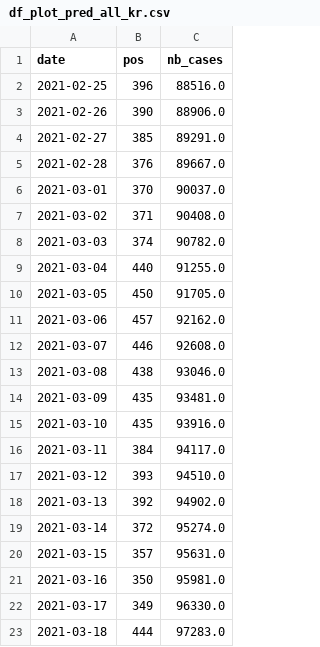
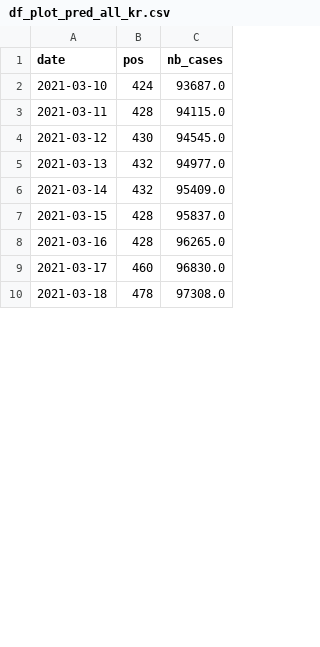
Before and after one commit to jeugregg/coronavirusModel, a CSV file: df_plot_pred_all_kr.csv, drawn as a sheet; only a part is shown; the diff covers the shown part only.

```diff
--- a/df_plot_pred_all_kr.csv
+++ b/df_plot_pred_all_kr.csv
@@ -1,23 +1,10 @@
 date,pos,nb_cases
-2021-02-25,396,88516.0
-2021-02-26,390,88906.0
-2021-02-27,385,89291.0
-2021-02-28,376,89667.0
-2021-03-01,370,90037.0
-2021-03-02,371,90408.0
-2021-03-03,374,90782.0
-2021-03-04,440,91255.0
-2021-03-05,450,91705.0
-2021-03-06,457,92162.0
-2021-03-07,446,92608.0
-2021-03-08,438,93046.0
-2021-03-09,435,93481.0
-2021-03-10,435,93916.0
-2021-03-11,384,94117.0
-2021-03-12,393,94510.0
-2021-03-13,392,94902.0
-2021-03-14,372,95274.0
-2021-03-15,357,95631.0
-2021-03-16,350,95981.0
-2021-03-17,349,96330.0
-2021-03-18,444,97283.0
+2021-03-10,424,93687.0
+2021-03-11,428,94115.0
+2021-03-12,430,94545.0
+2021-03-13,432,94977.0
+2021-03-14,432,95409.0
+2021-03-15,428,95837.0
+2021-03-16,428,96265.0
+2021-03-17,460,96830.0
+2021-03-18,478,97308.0
```
Also changed, not shown: 13 added rows and 82 edited cells elsewhere in this file, df_feat_fr.csv, df_meteo_fr.csv, 19 other files.
